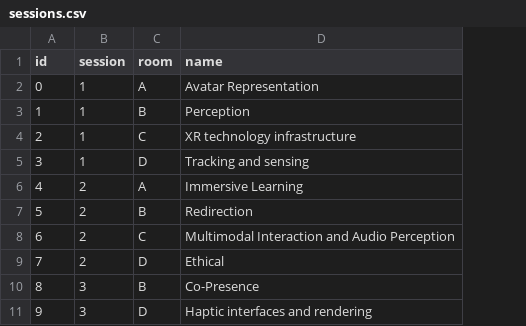
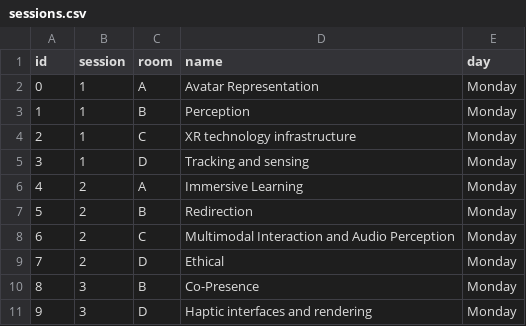
Before and after one commit to ieeevr/dev, a CSV file: _data/sessions.csv, drawn as a sheet; only a part is shown; the diff names each change by its address in the sheet, - before the commit and + after, or states it on an @@ line.

```diff
--- a/_data/sessions.csv
+++ b/_data/sessions.csv
+column E (day), rows 2-11: all Monday
```
Also changed, not shown: 2 other files.
